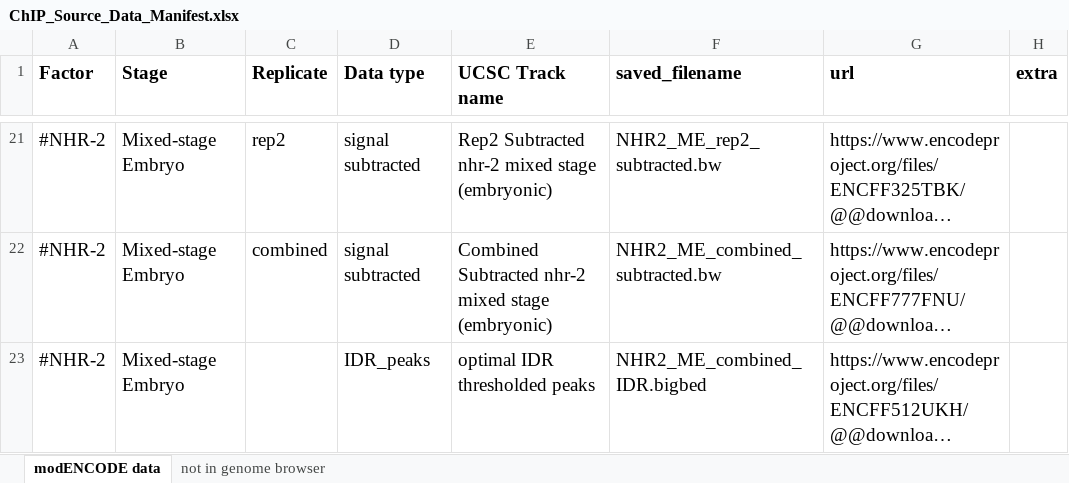
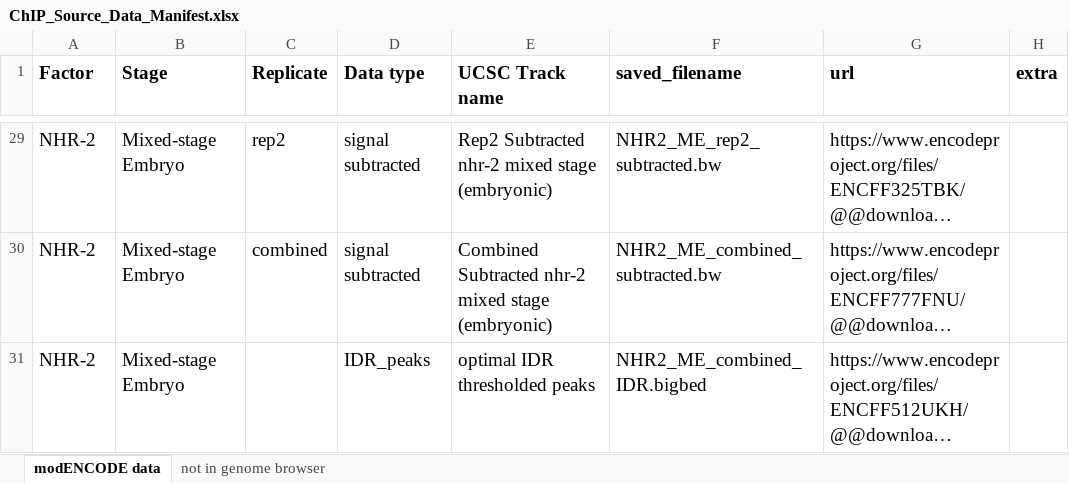
Before and after one commit to meekrob/ELT-2-ChIP-promoters, an Excel workbook: DATA/ChIP_Source_Data_Manifest.xlsx, sheet modENCODE data, drawn as a sheet; only a part is shown, gaps mark what is left out; long unchanged cells end in …; values as stored, in another font and other column widths than the file's, no borders; addresses are those after the commit; the diff covers the shown part only; the diff names each change by its address in the sheet, - before the commit and + after, or states it on an @@ line.

Commit message:
updated DATA manifest

```diff
--- a/DATA/ChIP_Source_Data_Manifest.xlsx (sheet modENCODE data)
+++ b/DATA/ChIP_Source_Data_Manifest.xlsx (sheet modENCODE data)
-A29:A31 (Factor): #NHR-2
+A29:A31 (Factor): NHR-2
```
Also changed, not shown: 8 added rows and 14 edited cells elsewhere in this sheet, 1 other file.
